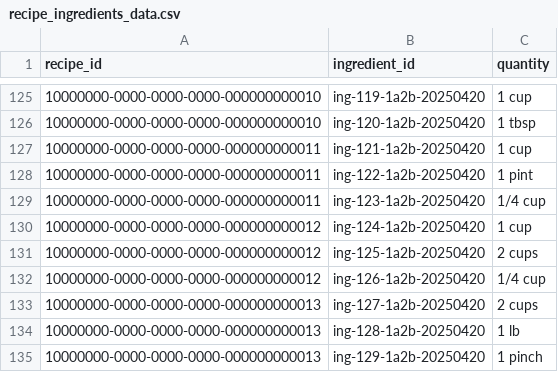
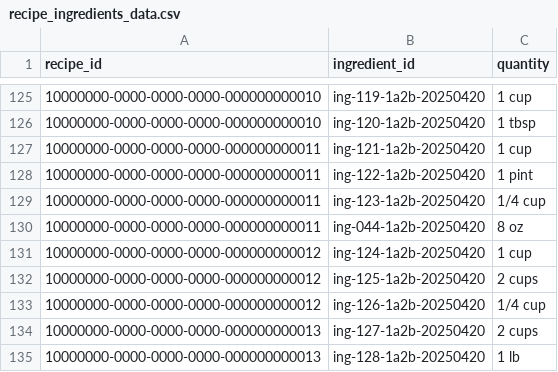
Before and after one commit to tsviz/share-my-recipe, a CSV file: src/db/migrations/recipe_ingredients_data.csv, drawn as a sheet; only a part is shown, gaps mark what is left out; the shorter side is filled out with more unchanged rows; the diff names each change by its address in the sheet, - before the commit and + after, or states it on an @@ line.

```diff
--- a/src/db/migrations/recipe_ingredients_data.csv
+++ b/src/db/migrations/recipe_ingredients_data.csv
+row 130: 10000000-0000-0000-0000-000000000011 | ing-044-1a2b-20250420 | 8 oz
```
Also changed, not shown: 1 other file.
